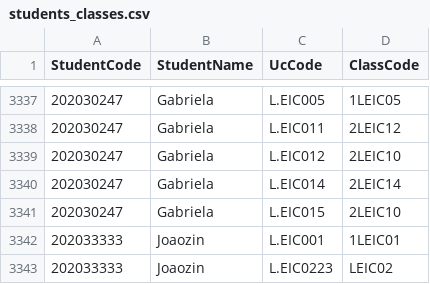
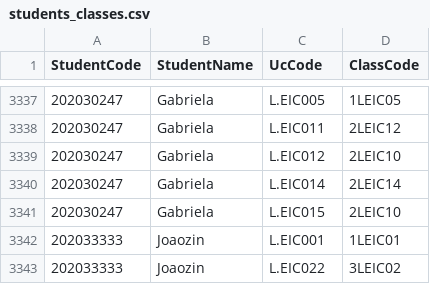
Before and after one commit to HenriqueSFernandes/AED-ScheduleManager, a CSV file: data2/students_classes.csv, drawn as a sheet; only a part is shown, gaps mark what is left out.

```diff
--- a/data2/students_classes.csv
+++ b/data2/students_classes.csv
@@ -3342,2 +3342,2 @@
 202033333,Joaozin,L.EIC001,1LEIC01
-202033333,Joaozin,L.EIC0223,LEIC02
+202033333,Joaozin,L.EIC022,3LEIC02
```
Also changed, not shown: 29 other files.
